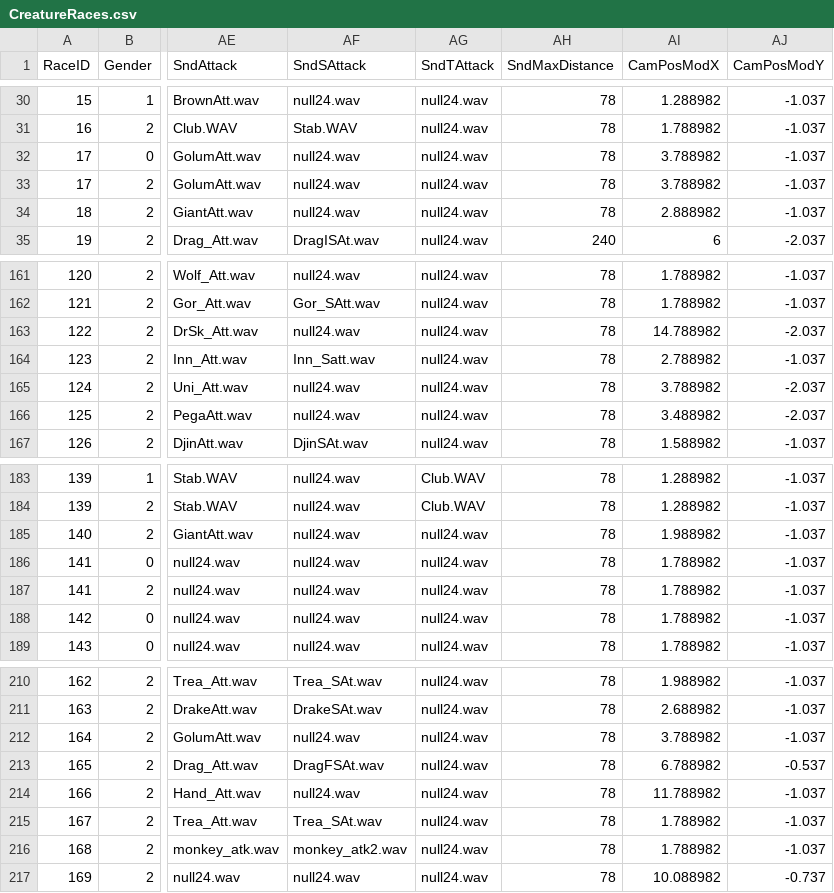
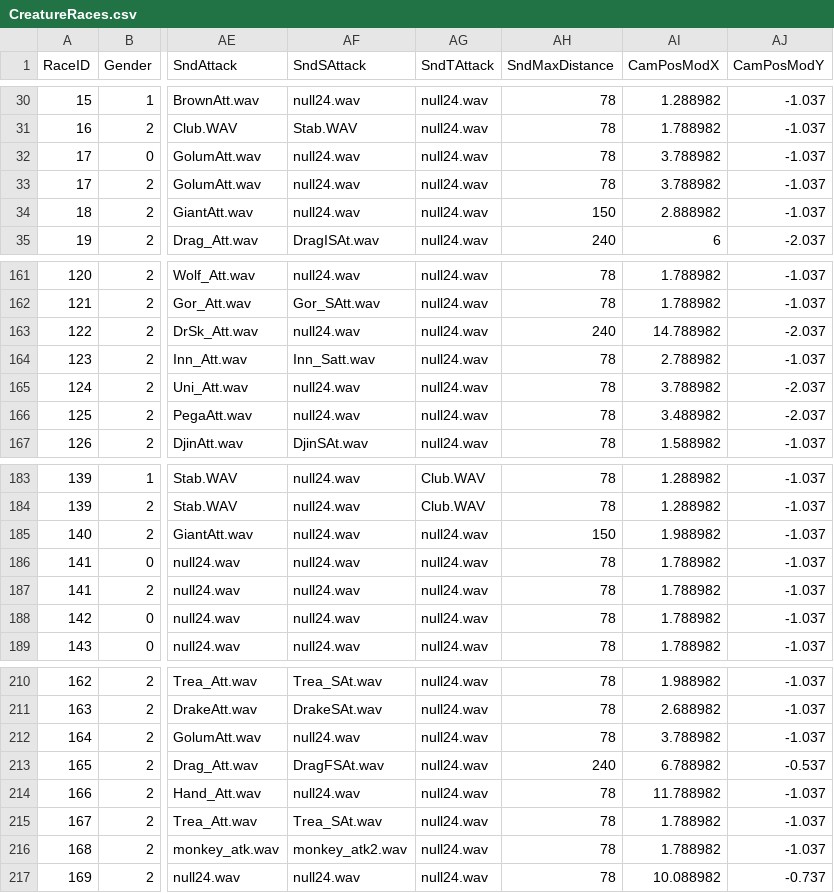
Before and after one commit to NathanHandley/EQWOWConverter, a CSV file: Assets/WorldData/CreatureRaces.csv, drawn as a sheet; only a part is shown, gaps mark what is left out; the diff covers the shown part only; the diff names each change by its address in the sheet, - before the commit and + after, or states it on an @@ line.

```diff
--- a/Assets/WorldData/CreatureRaces.csv
+++ b/Assets/WorldData/CreatureRaces.csv
-AH34 (SndMaxDistance): 78
+AH34 (SndMaxDistance): 150
-AH163 (SndMaxDistance): 78
+AH163 (SndMaxDistance): 240
-AH185 (SndMaxDistance): 78
+AH185 (SndMaxDistance): 150
-AH213 (SndMaxDistance): 78
+AH213 (SndMaxDistance): 240
```
Also changed, not shown: 12 edited cells elsewhere in this file.
